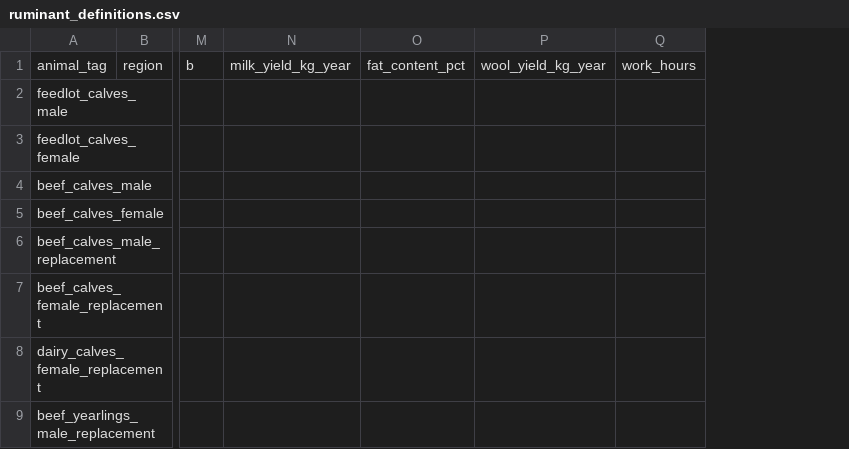
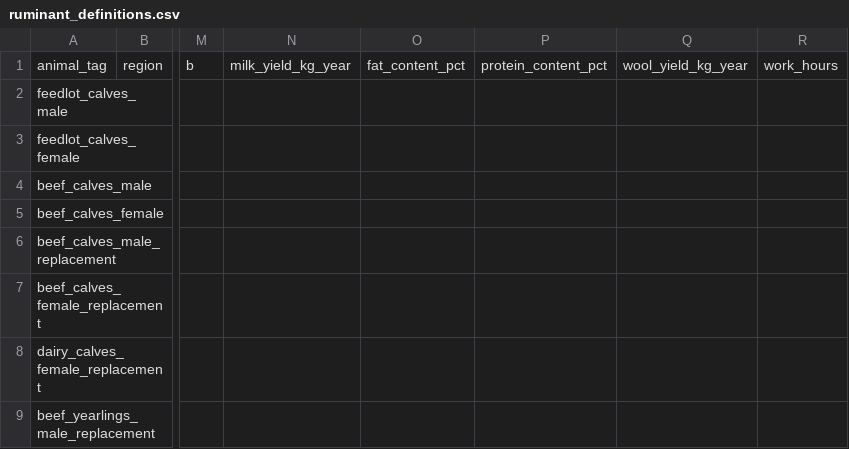
Before and after one commit to JuanCBM99/herdr, a CSV file: inst/Examples/Blank_IPCC_2019/ruminant_definitions.csv, drawn as a sheet; only a part is shown, gaps mark what is left out; the diff names each change by its address in the sheet, - before the commit and + after, or states it on an @@ line.

Commit message:
feat: user-defined milk protein %, remove net protein balance, update metadata and docs

```diff
--- a/inst/Examples/Blank_IPCC_2019/ruminant_definitions.csv
+++ b/inst/Examples/Blank_IPCC_2019/ruminant_definitions.csv
+column P, row 1: protein_content_pct
```
Also changed, not shown: inst/Examples/Level1_Spain_Dairy_Cattle_2015/ruminant_definitions.csv, inst/Examples/Level2_Spain_Dairy_Cattle_2015/ruminant_definitions.csv, 28 other files.
